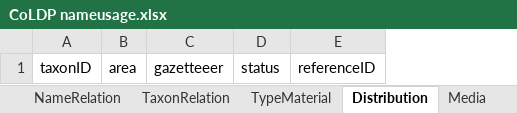
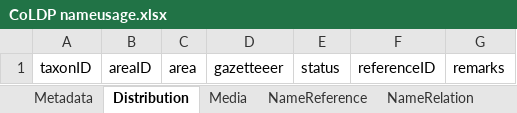
Before and after one commit to CatalogueOfLife/coldp, an Excel workbook: templates/CoLDP nameusage.xlsx, sheet Distribution, drawn as a sheet; values as stored, in another font and other column widths than the file's, no borders; the diff names each change by its address in the sheet, - before the commit and + after, or states it on an @@ line.

```diff
--- a/templates/CoLDP nameusage.xlsx (sheet Distribution)
+++ b/templates/CoLDP nameusage.xlsx (sheet Distribution)
+sheet tab: NameReference
@@ sheet tab order changed: Metadata | Distribution | Media | NameReference | NameRelation @@
+column B, row 1: areaID
+column G, row 1: remarks
```
Also changed, not shown: sheet NameUsage, sheet VernacularName, sheet NameRelation, other sheet tabs, templates/CoLDP flat.xlsx, templates/CoLDP parent-child.xlsx.
